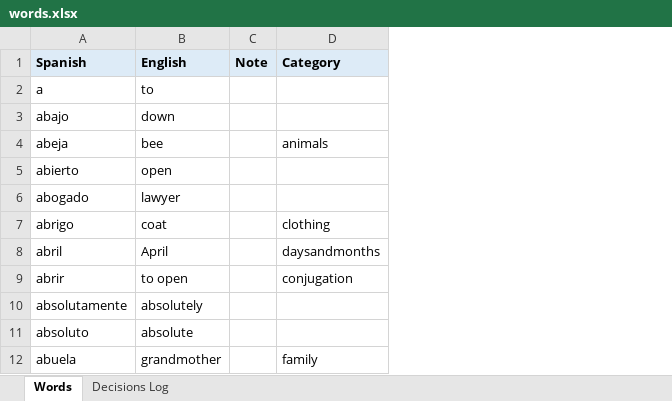
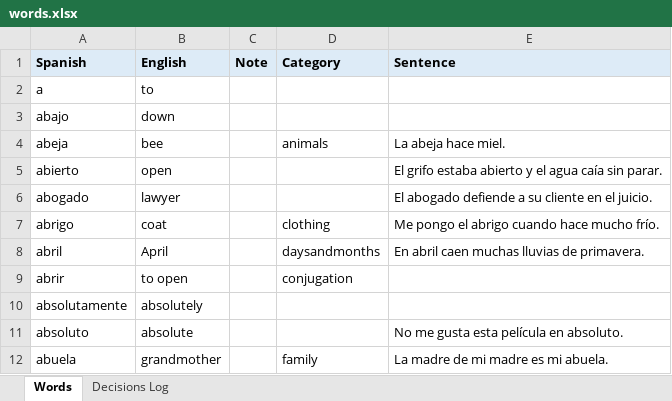
Before and after one commit to rwapps1/developer, an Excel workbook: words.xlsx, sheet Words, drawn as a sheet; only a part is shown; values as stored, in another font and other column widths than the file's, no borders; the diff names each change by its address in the sheet, - before the commit and + after, or states it on an @@ line.

```diff
--- a/words.xlsx (sheet Words)
+++ b/words.xlsx (sheet Words)
+column E (Sentence), rows 4-12: La abeja hace miel. | El grifo estaba abierto y el agua caía sin parar. | El abogado defiende a su cliente en el juicio. | Me pongo el abrigo cuando hace mucho frío. | En abril caen muchas lluvias de primavera. |  |  | No me gusta esta película en absoluto. | La madre de mi madre es mi abuela.
```
Also changed, not shown: 1 other file.
